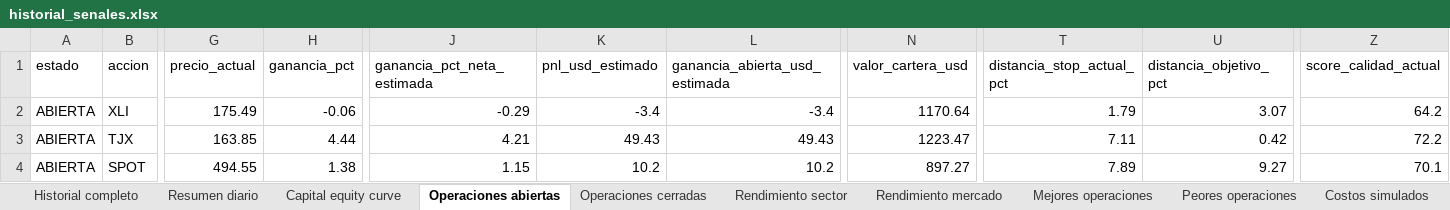
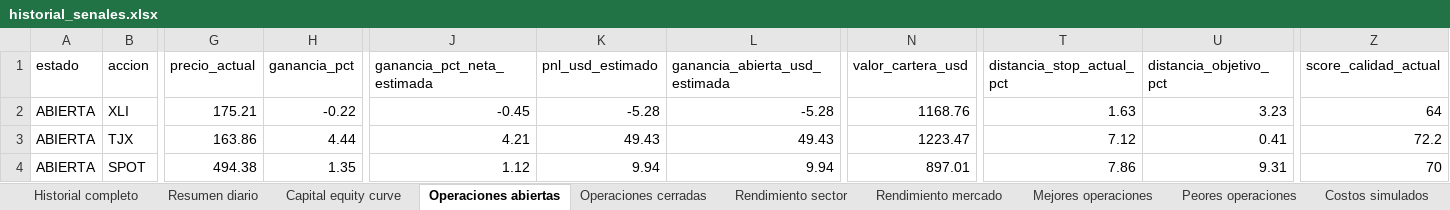
Before and after one commit to davascoj/BOT-ARQv2, an Excel workbook: historial_senales.xlsx, sheet Operaciones abiertas, drawn as a sheet; only a part is shown, gaps mark what is left out; values as stored, in another font and other column widths than the file's, no borders; the diff covers the shown part only; the diff names each change by its address in the sheet, - before the commit and + after, or states it on an @@ line.

Commit message:
Actualizar analisis automatico ARQ v2

```diff
--- a/historial_senales.xlsx (sheet Operaciones abiertas)
+++ b/historial_senales.xlsx (sheet Operaciones abiertas)
-G2 (precio_actual): 175.49
+G2 (precio_actual): 175.21
-H2 (ganancia_pct): -0.06
+H2 (ganancia_pct): -0.22
-J2 (ganancia_pct_neta_estimada): -0.29
+J2 (ganancia_pct_neta_estimada): -0.45
-K2 (pnl_usd_estimado): -3.4
+K2 (pnl_usd_estimado): -5.28
-L2 (ganancia_abierta_usd_estimada): -3.4
+L2 (ganancia_abierta_usd_estimada): -5.28
-N2 (valor_cartera_usd): 1170.64
+N2 (valor_cartera_usd): 1168.76
-T2 (distancia_stop_actual_pct): 1.79
+T2 (distancia_stop_actual_pct): 1.63
-U2 (distancia_objetivo_pct): 3.07
+U2 (distancia_objetivo_pct): 3.23
-Z2 (score_calidad_actual): 64.2
+Z2 (score_calidad_actual): 64
-G3 (precio_actual): 163.85
+G3 (precio_actual): 163.86
-T3 (distancia_stop_actual_pct): 7.11
+T3 (distancia_stop_actual_pct): 7.12
-U3 (distancia_objetivo_pct): 0.42
+U3 (distancia_objetivo_pct): 0.41
-G4 (precio_actual): 494.55
+G4 (precio_actual): 494.38
-H4 (ganancia_pct): 1.38
+H4 (ganancia_pct): 1.35
-J4 (ganancia_pct_neta_estimada): 1.15
+J4 (ganancia_pct_neta_estimada): 1.12
-K4 (pnl_usd_estimado): 10.2
+K4 (pnl_usd_estimado): 9.94
-L4 (ganancia_abierta_usd_estimada): 10.2
+L4 (ganancia_abierta_usd_estimada): 9.94
-N4 (valor_cartera_usd): 897.27
+N4 (valor_cartera_usd): 897.01
-T4 (distancia_stop_actual_pct): 7.89
+T4 (distancia_stop_actual_pct): 7.86
-U4 (distancia_objetivo_pct): 9.27
+U4 (distancia_objetivo_pct): 9.31
-Z4 (score_calidad_actual): 70.1
+Z4 (score_calidad_actual): 70
```
Also changed, not shown: 130 edited cells elsewhere in this sheet, sheet Historial completo, sheet Benchmark SPY QQQ, sheet Resumen diario, sheet Costos simulados, analisis_acciones.xlsx, 2 other files.
